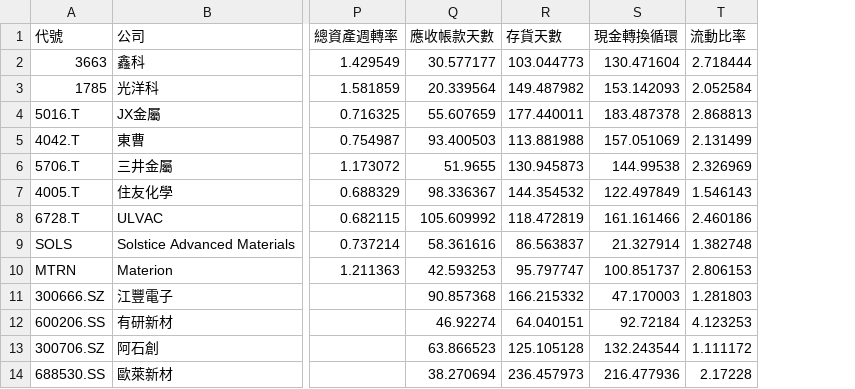
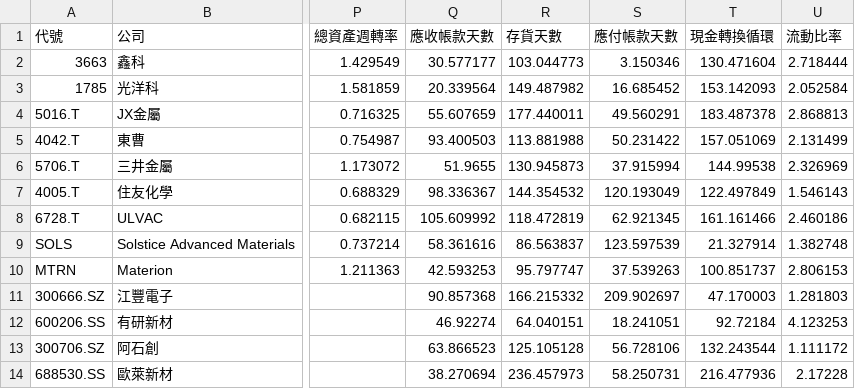
Before and after one commit to frk618-ship-it/claude, a CSV file: reports/dashboard/comparison.csv, drawn as a sheet; only a part is shown, gaps mark what is left out; the diff names each change by its address in the sheet, - before the commit and + after, or states it on an @@ line.

```diff
--- a/reports/dashboard/comparison.csv
+++ b/reports/dashboard/comparison.csv
+column S (應付帳款天數), rows 2-14: 3.150346 | 16.685452 | 49.560291 | 50.231422 | 37.915994 | 120.193049 | 62.921345 | 123.597539 | 37.539263 | 209.902697 | 18.241051 | 56.728106 | 58.250731
```
Also changed, not shown: 4 other files.
